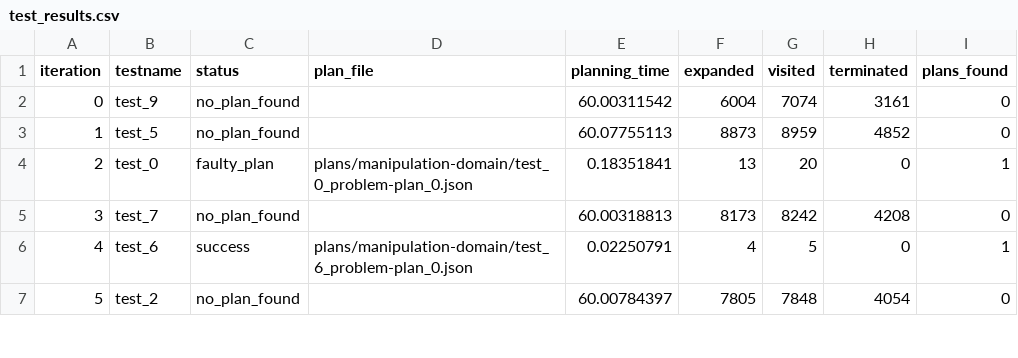
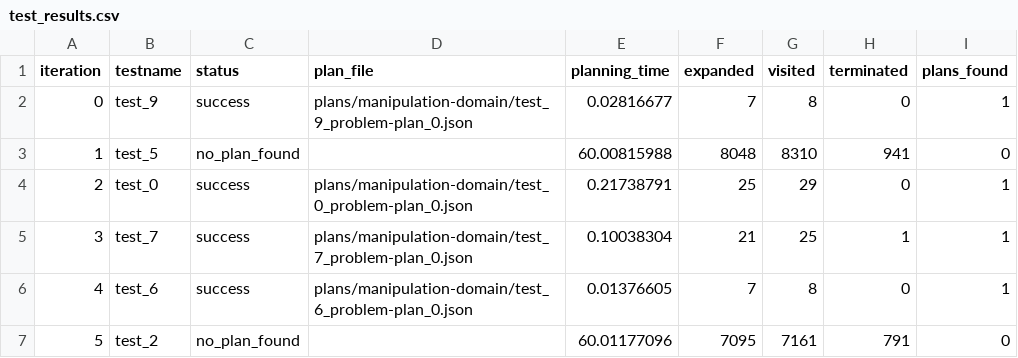
Before and after one commit to PetervDooren/PyDPOCL, a CSV file: test_results.csv, drawn as a sheet; only a part is shown; the diff covers the shown part only.

Commit message:
update test results

```diff
--- a/test_results.csv
+++ b/test_results.csv
@@ -1,7 +1,7 @@
 iteration,testname,status,plan_file,planning_time,expanded,visited,terminated,plans_found
-0,test_9,no_plan_found,,60.00311542,6004,7074,3161,0
-1,test_5,no_plan_found,,60.07755113,8873,8959,4852,0
-2,test_0,faulty_plan,plans/manipulation-domain/test_0_problem-plan_0.json,0.18351841,13,20,0,1
-3,test_7,no_plan_found,,60.00318813,8173,8242,4208,0
-4,test_6,success,plans/manipulation-domain/test_6_problem-plan_0.json,0.02250791,4,5,0,1
-5,test_2,no_plan_found,,60.00784397,7805,7848,4054,0
+0,test_9,success,plans/manipulation-domain/test_9_problem-plan_0.json,0.02816677,7,8,0,1
+1,test_5,no_plan_found,,60.00815988,8048,8310,941,0
+2,test_0,success,plans/manipulation-domain/test_0_problem-plan_0.json,0.21738791,25,29,0,1
+3,test_7,success,plans/manipulation-domain/test_7_problem-plan_0.json,0.10038304,21,25,1,1
+4,test_6,success,plans/manipulation-domain/test_6_problem-plan_0.json,0.01376605,7,8,0,1
+5,test_2,no_plan_found,,60.01177096,7095,7161,791,0
```
Also changed, not shown: 19 edited cells elsewhere in this file, 9 other files.
